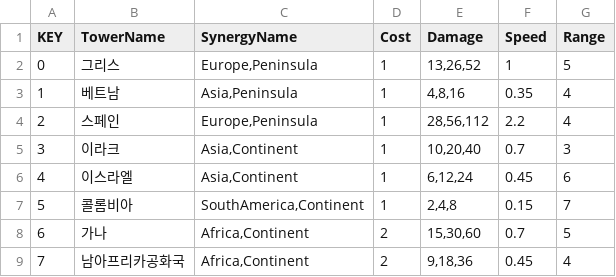
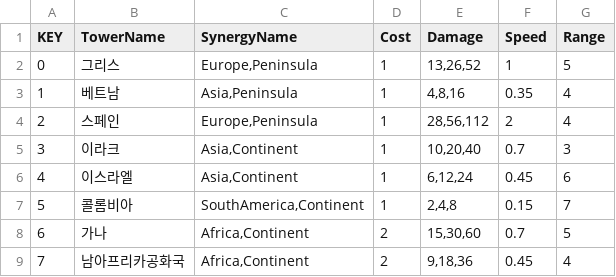
Before and after one commit to jiyullee/WorldTD, a CSV file: World Tower Defense/Assets/Resources/GameData/TowerData.csv, drawn as a sheet; only a part is shown.

Commit message:
feat: Fix Tower speed

```diff
--- a/World Tower Defense/Assets/Resources/GameData/TowerData.csv
+++ b/World Tower Defense/Assets/Resources/GameData/TowerData.csv
@@ -3,3 +3,3 @@
 1,베트남,"Asia,Peninsula",1,"4,8,16",0.35,4
-2,스페인,"Europe,Peninsula",1,"28,56,112",2.2,4
+2,스페인,"Europe,Peninsula",1,"28,56,112",2,4
 3,이라크,"Asia,Continent",1,"10,20,40",0.7,3
```
Also changed, not shown: 3 other files.
